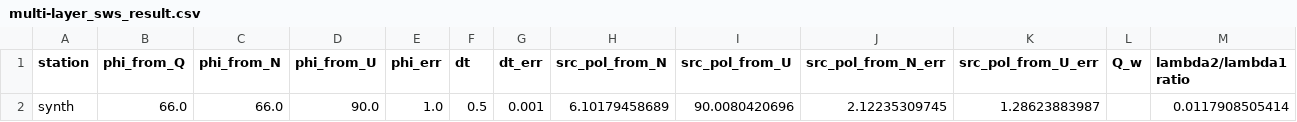
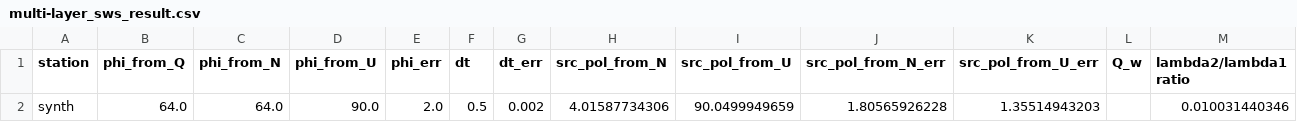
Before and after one commit to TomSHudson/swspy, a CSV file: examples/paper_examples/synth_example_figures/outputs/data/multi-layer_sws_result.csv, drawn as a sheet; only a part is shown; the diff names each change by its address in the sheet, - before the commit and + after, or states it on an @@ line.

```diff
--- a/examples/paper_examples/synth_example_figures/outputs/data/multi-layer_sws_result.csv
+++ b/examples/paper_examples/synth_example_figures/outputs/data/multi-layer_sws_result.csv
-B2 (phi_from_Q): 66.0
+B2 (phi_from_Q): 64.0
-C2 (phi_from_N): 66.0
+C2 (phi_from_N): 64.0
-E2 (phi_err): 1.0
+E2 (phi_err): 2.0
-G2 (dt_err): 0.001
+G2 (dt_err): 0.002
-H2 (src_pol_from_N): 6.10179458689
+H2 (src_pol_from_N): 4.01587734306
-I2 (src_pol_from_U): 90.0080420696
+I2 (src_pol_from_U): 90.0499949659
-J2 (src_pol_from_N_err): 2.12235309745
+J2 (src_pol_from_N_err): 1.80565926228
-K2 (src_pol_from_U_err): 1.28623883987
+K2 (src_pol_from_U_err): 1.35514943203
-M2 (lambda2/lambda1 ratio): 0.0117908505414
+M2 (lambda2/lambda1 ratio): 0.010031440346
```
Also changed, not shown: examples/paper_examples/multi_layer_icequake_figure/multisplitting_plots_direct_method/20090121042009_sws_result.csv, examples/paper_examples/synth_example_figures/outputs/data/multi-layer-effective_sws_result.csv, 9 other files.
